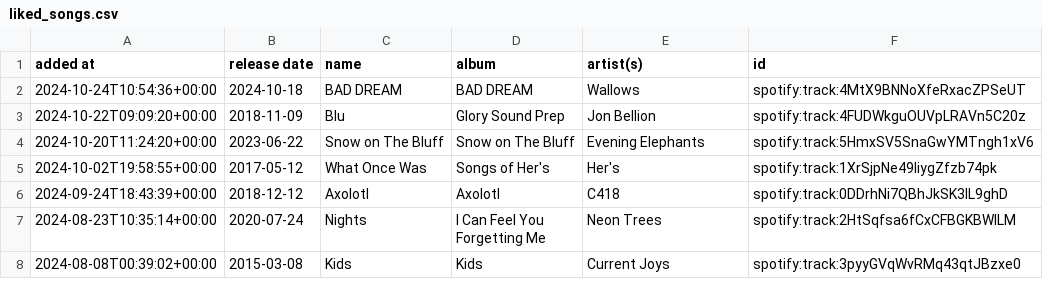
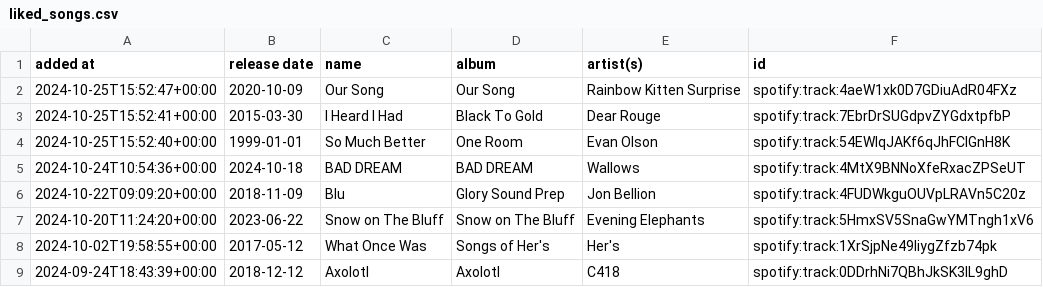
Before and after one commit to DusterTheFirst/playlist, a CSV file: liked_songs.csv, drawn as a sheet; only a part is shown; the shorter side is filled out with more unchanged rows; the diff names each change by its address in the sheet, - before the commit and + after, or states it on an @@ line.

```diff
--- a/liked_songs.csv
+++ b/liked_songs.csv
+row 2: 2024-10-25T15:52:47+00:00 | 2020-10-09 | Our Song | Our Song | Rainbow Kitten Surprise | spotify:track:4aeW1xk0D7GDiuAdR04FXz
+row 3: 2024-10-25T15:52:41+00:00 | 2015-03-30 | I Heard I Had | Black To Gold | Dear Rouge | spotify:track:7EbrDrSUGdpvZYGdxtpfbP
+row 4: 2024-10-25T15:52:40+00:00 | 1999-01-01 | So Much Better | One Room | Evan Olson | spotify:track:54EWIqJAKf6qJhFClGnH8K
```
